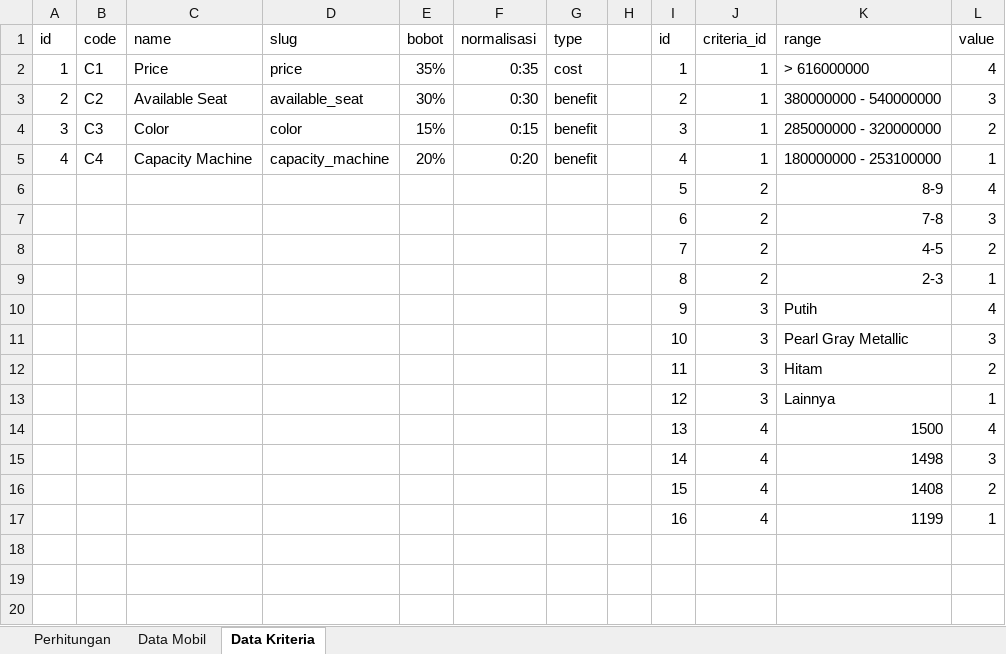
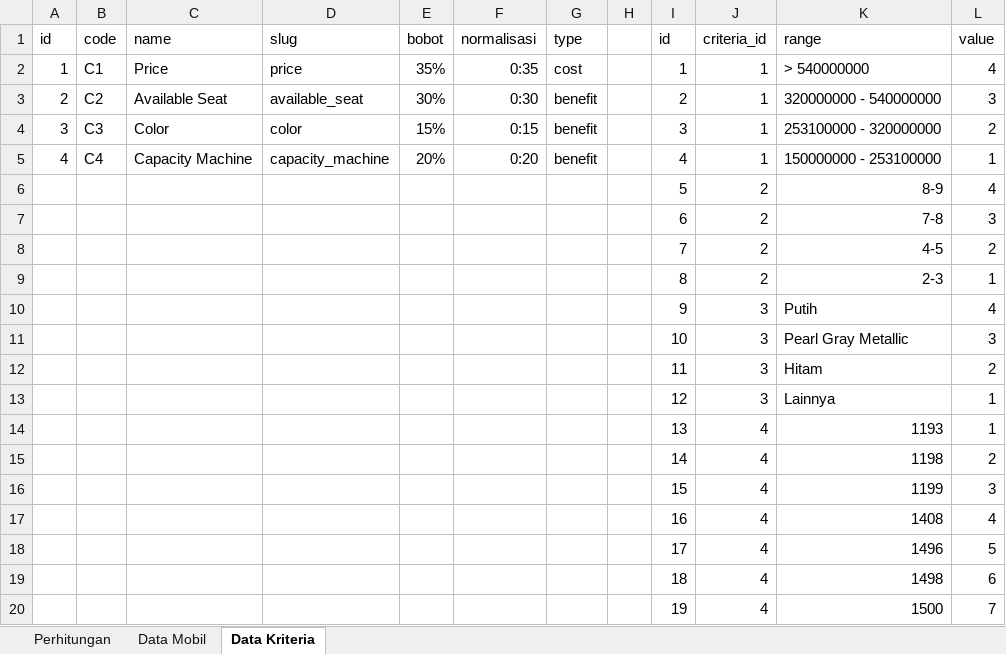
Before and after one commit to MuhammadWildanf/smart, an Excel workbook: public/Pehitungan SMART Rekomendasi Mobil.xlsx, sheet Data Kriteria, drawn as a sheet; values as stored, in another font and other column widths than the file's, no borders; the diff names each change by its address in the sheet, - before the commit and + after, or states it on an @@ line.

```diff
--- a/public/Pehitungan SMART Rekomendasi Mobil.xlsx (sheet Data Kriteria)
+++ b/public/Pehitungan SMART Rekomendasi Mobil.xlsx (sheet Data Kriteria)
-K2 (range): > 616000000
+K2 (range): > 540000000
-K3 (range): 380000000 - 540000000
+K3 (range): 320000000 - 540000000
-K4 (range): 285000000 - 320000000
+K4 (range): 253100000 - 320000000
-K5 (range): 180000000 - 253100000
+K5 (range): 150000000 - 253100000
-K14 (range): 1500
+K14 (range): 1193
-L14 (value): 4
+L14 (value): 1
-K15 (range): 1498
+K15 (range): 1198
-L15 (value): 3
+L15 (value): 2
-K16 (range): 1408
+K16 (range): 1199
-L16 (value): 2
+L16 (value): 3
-K17 (range): 1199
+K17 (range): 1408
-L17 (value): 1
+L17 (value): 4
+row 18:  |  |  |  |  |  |  |  | 17 | 4 | 1496 | 5
+row 19:  |  |  |  |  |  |  |  | 18 | 4 | 1498 | 6
+row 20:  |  |  |  |  |  |  |  | 19 | 4 | 1500 | 7
```
Also changed, not shown: sheet Perhitungan, sheet Data Mobil, formulas that keep their value, 17 other files.
